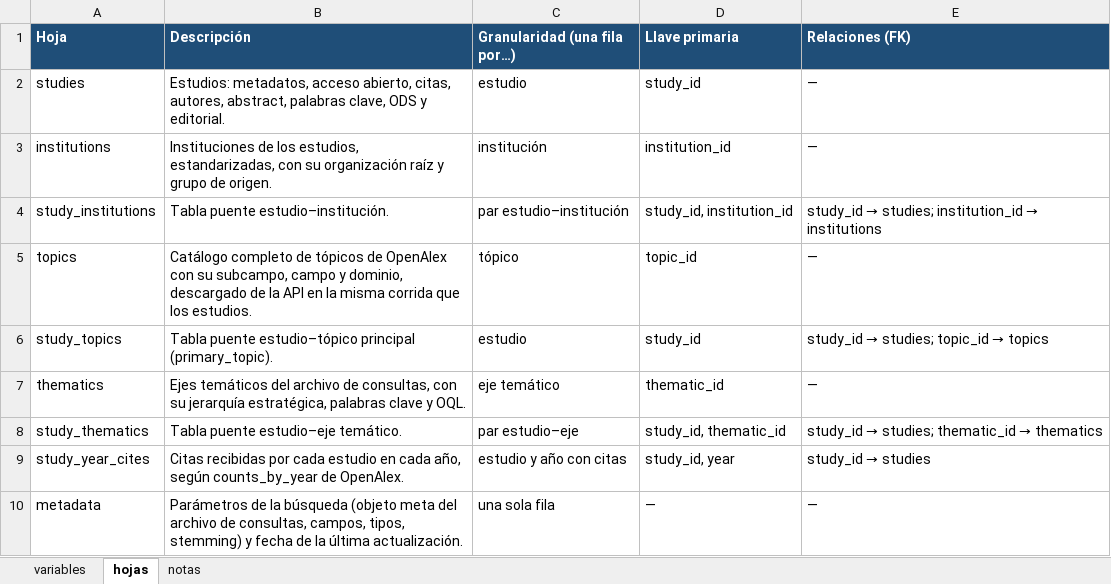
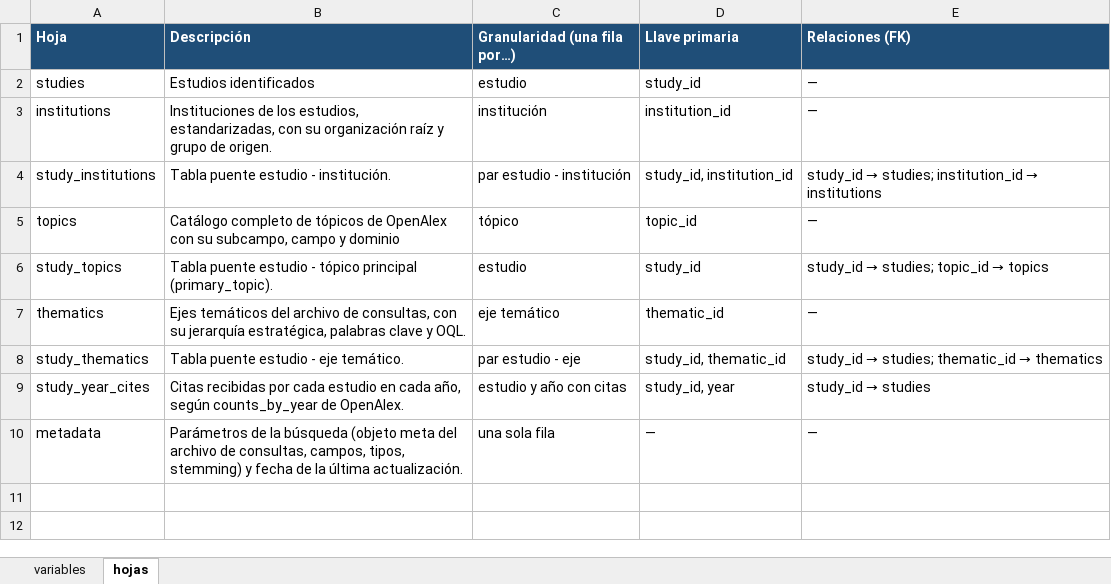
Before and after one commit to ansesame/Reporte_bibliometrico, an Excel workbook: docs/diccionario_bibliometrics_bd.xlsx, sheet hojas, drawn as a sheet; values as stored, in another font and other column widths than the file's, no borders; the diff names each change by its address in the sheet, - before the commit and + after, or states it on an @@ line.

```diff
--- a/docs/diccionario_bibliometrics_bd.xlsx (sheet hojas)
+++ b/docs/diccionario_bibliometrics_bd.xlsx (sheet hojas)
-sheet tab: notas
-B2 (Descripción): Estudios: metadatos, acceso abierto, citas, autores, abstract, palabras clave, ODS y editorial.
+B2 (Descripción): Estudios identificados
-B4 (Descripción): Tabla puente estudio–institución.
+B4 (Descripción): Tabla puente estudio - institución.
-C4 (Granularidad (una fila por…)): par estudio–institución
+C4 (Granularidad (una fila por…)): par estudio - institución
-B5 (Descripción): …campo y dominio, descargado de la API en la misma corrida que los estudios.
+B5 (Descripción): …campo y dominio
-B6 (Descripción): Tabla puente estudio–tópico principal (primary_topic).
+B6 (Descripción): Tabla puente estudio - tópico principal (primary_topic).
-B8 (Descripción): Tabla puente estudio–eje temático.
+B8 (Descripción): Tabla puente estudio - eje temático.
-C8 (Granularidad (una fila por…)): par estudio–eje
+C8 (Granularidad (una fila por…)): par estudio - eje
```
Also changed, not shown: sheet variables, 7 other files.
